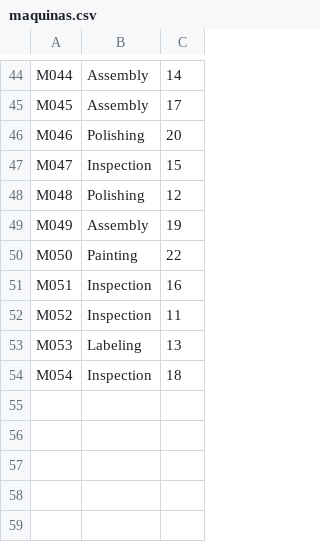
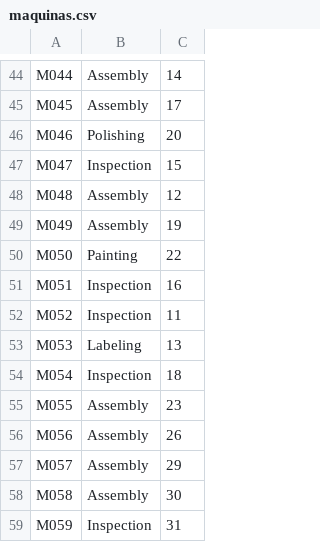
Before and after one commit to ricardomm7/buildflow, a CSV file: textFiles/maquinas.csv, drawn as a sheet; only a part is shown, gaps mark what is left out.

```diff
--- a/textFiles/maquinas.csv
+++ b/textFiles/maquinas.csv
@@ -47,3 +47,3 @@ M046,Polishing,20
 M047,Inspection,15
-M048,Polishing,12
+M048,Assembly,12
 M049,Assembly,19
@@ -54 +54,6 @@ M053,Labeling,13
 M054,Inspection,18
+M055,Assembly,23
+M056,Assembly,26
+M057,Assembly,29
+M058,Assembly,30
+M059,Inspection,31
```
Also changed, not shown: textFiles/artigos.csv, 8 other files.
